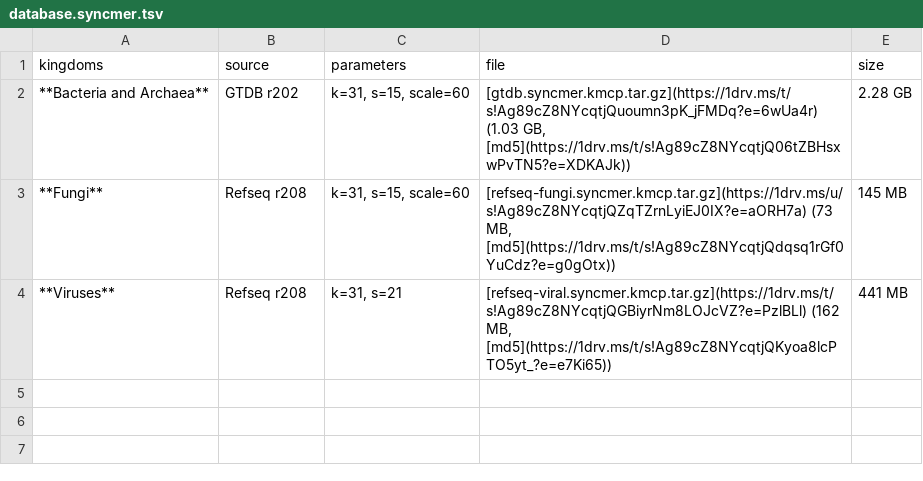
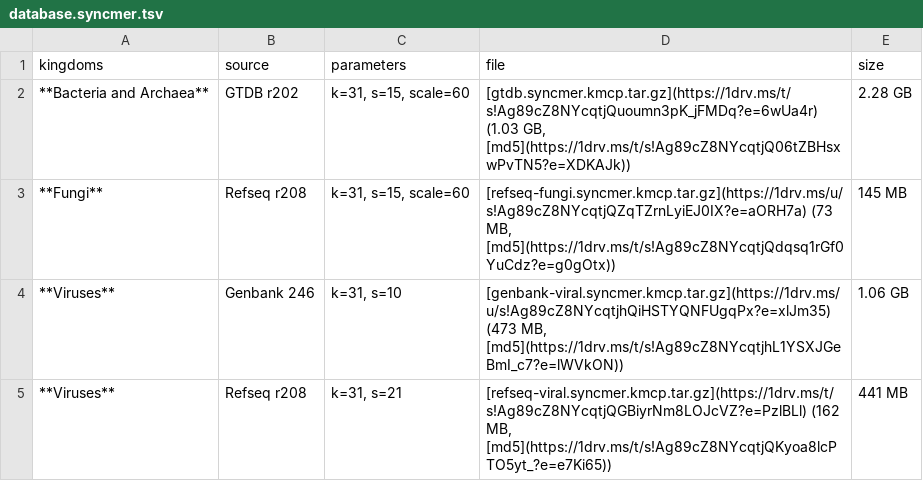
Before and after one commit to shenwei356/kmcp, a TSV file: docs/database.syncmer.tsv, drawn as a sheet.

```diff
--- a/docs/database.syncmer.tsv
+++ b/docs/database.syncmer.tsv
@@ -3,2 +3,3 @@ kingdoms	source	parameters	file	size
 **Fungi**	Refseq r208	k=31, s=15, scale=60	[refseq-fungi.syncmer.kmcp.tar.gz](https://1drv.ms/u/s!Ag89cZ8NYcqtjQZqTZrnLyiEJ0IX?e=aORH7a) (73 MB, [md5](https://1drv.ms/t/s!Ag89cZ8NYcqtjQdqsq1rGf0YuCdz?e=g0gOtx))	145 MB
+**Viruses**	Genbank 246	k=31, s=10	[genbank-viral.syncmer.kmcp.tar.gz](https://1drv.ms/u/s!Ag89cZ8NYcqtjhQiHSTYQNFUgqPx?e=xlJm35) (473 MB, [md5](https://1drv.ms/t/s!Ag89cZ8NYcqtjhL1YSXJGeBmI_c7?e=lWVkON))	1.06 GB
 **Viruses**	Refseq r208	k=31, s=21	[refseq-viral.syncmer.kmcp.tar.gz](https://1drv.ms/t/s!Ag89cZ8NYcqtjQGBiyrNm8LOJcVZ?e=PzlBLl) (162 MB, [md5](https://1drv.ms/t/s!Ag89cZ8NYcqtjQKyoa8lcPTO5yt_?e=e7Ki65))	441 MB
```
Also changed, not shown: docs/database.minhash.tsv, docs/database.tsv, 8 other files.
